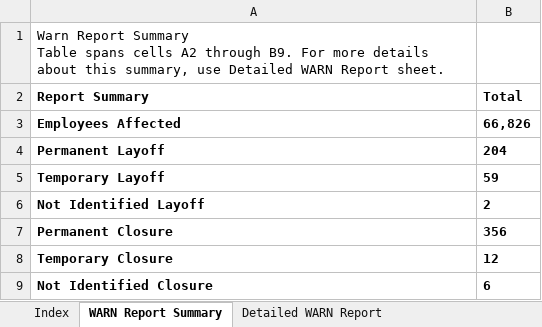
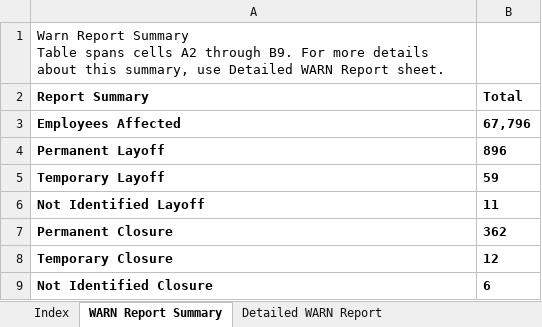
Before and after one commit to KristiJChoi/warnalerts, an Excel workbook: data/warn_report.xlsx, sheet WARN Report Summary, drawn as a sheet; values as stored, in another font and other column widths than the file's, no borders; table styles not drawn; the diff names each change by its address in the sheet, - before the commit and + after, or states it on an @@ line.

Commit message:
chore: update WARN cache and subscriber data

```diff
--- a/data/warn_report.xlsx (sheet WARN Report Summary)
+++ b/data/warn_report.xlsx (sheet WARN Report Summary)
-B3 (Total): 66,826
+B3 (Total): 67,796
-B4 (Total): 204
+B4 (Total): 896
-B6 (Total): 2
+B6 (Total): 11
-B7 (Total): 356
+B7 (Total): 362
```
Also changed, not shown: sheet Detailed WARN Report, sheet Call Center Relocations Report.
